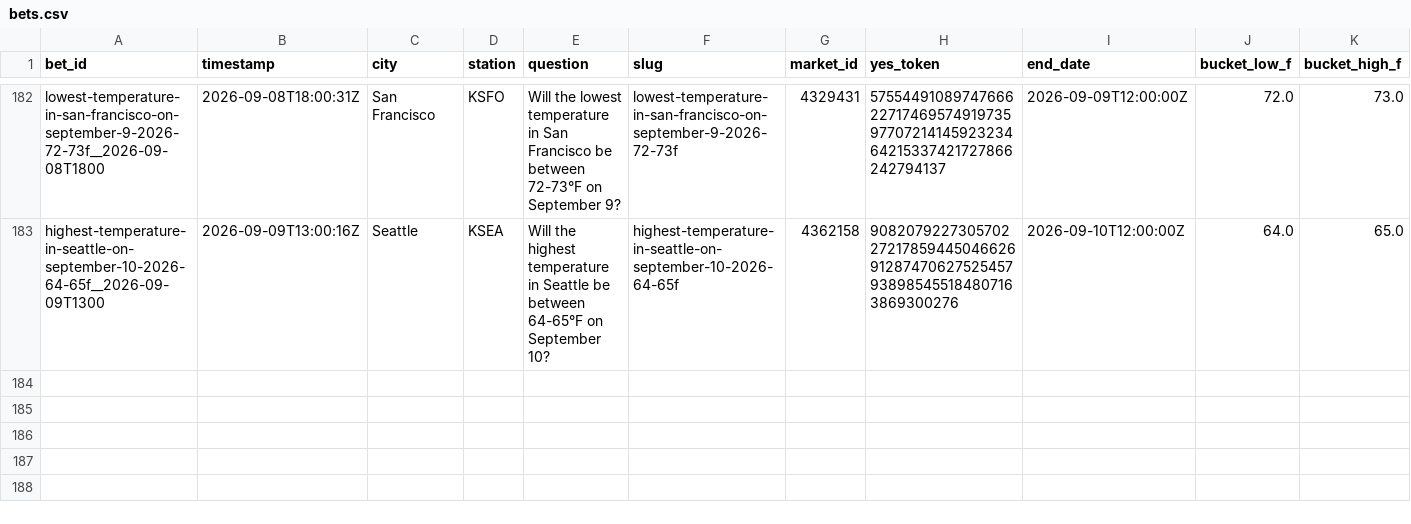
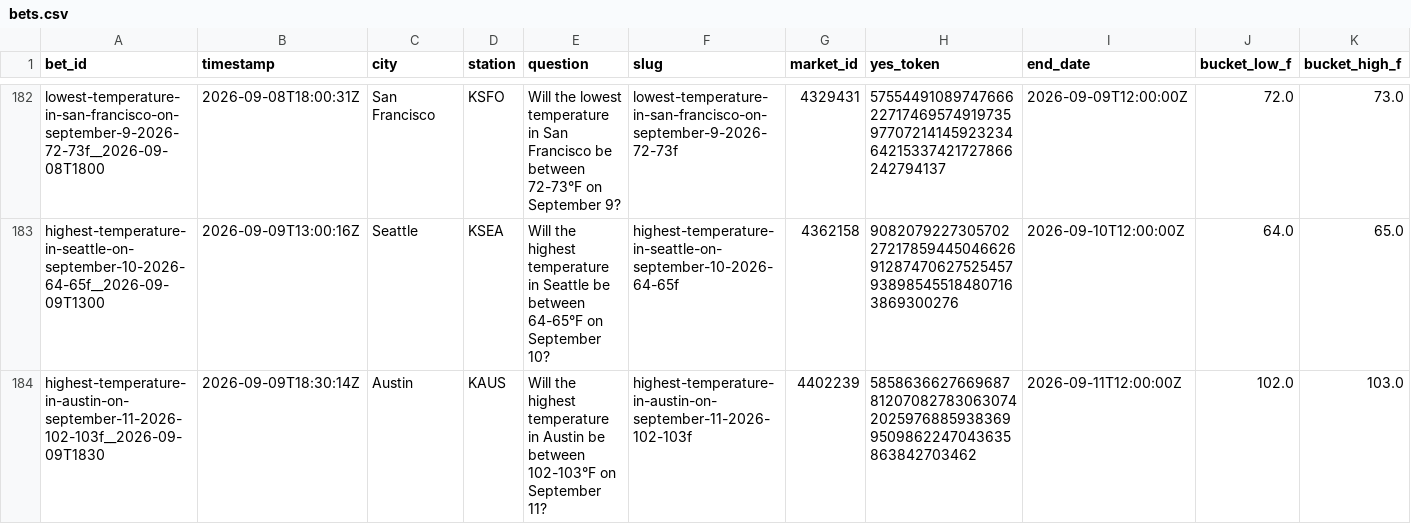
Before and after one commit to user-kv/polymarket-desk, a CSV file: papertrader/data/bets.csv, drawn as a sheet; only a part is shown, gaps mark what is left out; rows hold the shown columns only; the diff names each change by its address in the sheet, - before the commit and + after, or states it on an @@ line.

```diff
--- a/papertrader/data/bets.csv
+++ b/papertrader/data/bets.csv
+row 184: highest-temperature-in-austin-on-september-11-2026-102-103f__2026-09-09T1830 | 2026-09-09T18:30:14Z | Austin | KAUS | Will the highest temperature in Austin be between 102-103°F on September 11? | highest-temperature-in-austin-on-september-11-2026-102-103f | 4402239 | 58586366276696878120708278306307420259768859383699509862247043635863842703462 | 2026-09-11T12:00:00Z | 102.0 | 103.0
```
Also changed, not shown: 3 other files.
